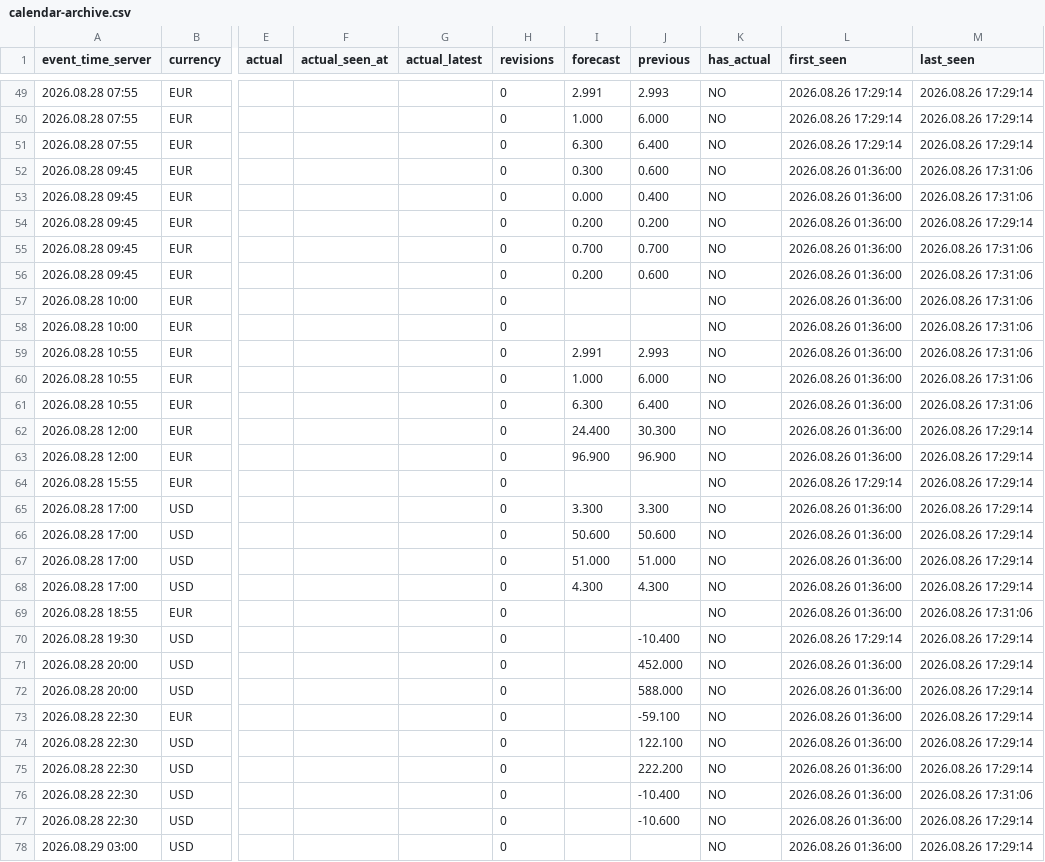
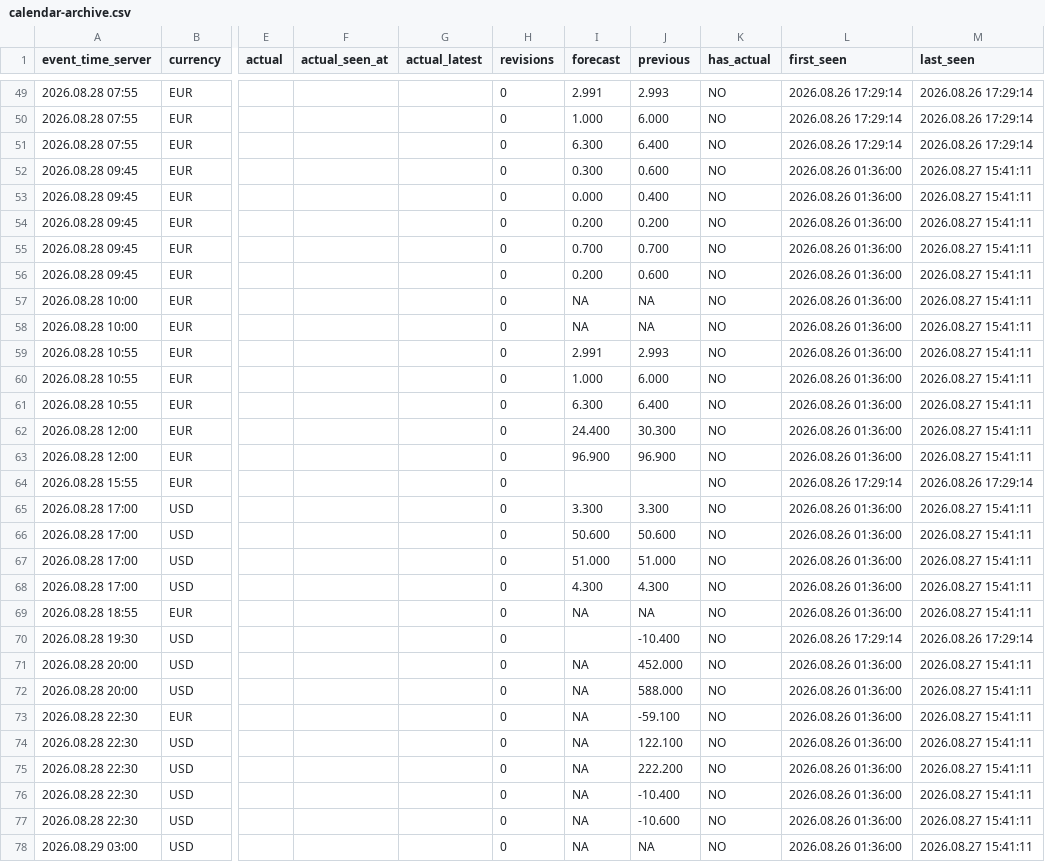
Before and after one commit to Malseki/Extension-MT5, a CSV file: spec/experiments/mt5/calendar-archive.csv, drawn as a sheet; only a part is shown, gaps mark what is left out; the diff covers the shown part only; the diff names each change by its address in the sheet, - before the commit and + after, or states it on an @@ line.

```diff
--- a/spec/experiments/mt5/calendar-archive.csv
+++ b/spec/experiments/mt5/calendar-archive.csv
-M52:M53 (last_seen): 2026.08.26 17:31:06
+M52:M53 (last_seen): 2026.08.27 15:41:11
-M54 (last_seen): 2026.08.26 17:29:14
+M54 (last_seen): 2026.08.27 15:41:11
-M55:M61 (last_seen): 2026.08.26 17:31:06
+M55:M61 (last_seen): 2026.08.27 15:41:11
-I57:I58 (forecast): (empty)
+I57:I58 (forecast): NA
-J57:J58 (previous): (empty)
+J57:J58 (previous): NA
-M62:M63 (last_seen): 2026.08.26 17:29:14
+M62:M63 (last_seen): 2026.08.27 15:41:11
-M65:M68 (last_seen): 2026.08.26 17:29:14
+M65:M68 (last_seen): 2026.08.27 15:41:11
-I69 (forecast): (empty)
+I69 (forecast): NA
-J69 (previous): (empty)
+J69 (previous): NA
-M69 (last_seen): 2026.08.26 17:31:06
+M69 (last_seen): 2026.08.27 15:41:11
-I71:I78 (forecast): (empty)
+I71:I78 (forecast): NA
-M71:M75 (last_seen): 2026.08.26 17:29:14
+M71:M75 (last_seen): 2026.08.27 15:41:11
-M76 (last_seen): 2026.08.26 17:31:06
+M76 (last_seen): 2026.08.27 15:41:11
-M77:M78 (last_seen): 2026.08.26 17:29:14
+M77:M78 (last_seen): 2026.08.27 15:41:11
-J78 (previous): (empty)
+J78 (previous): NA
```
Also changed, not shown: 72 edited cells elsewhere in this file, 1 other file.
